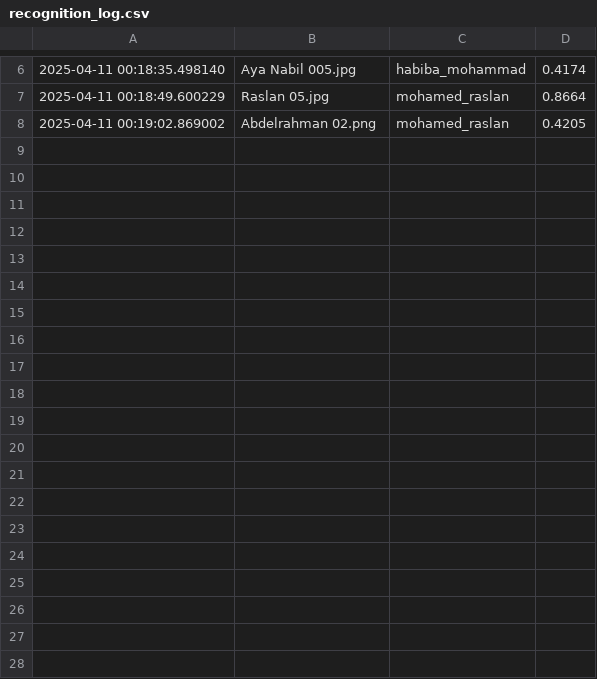
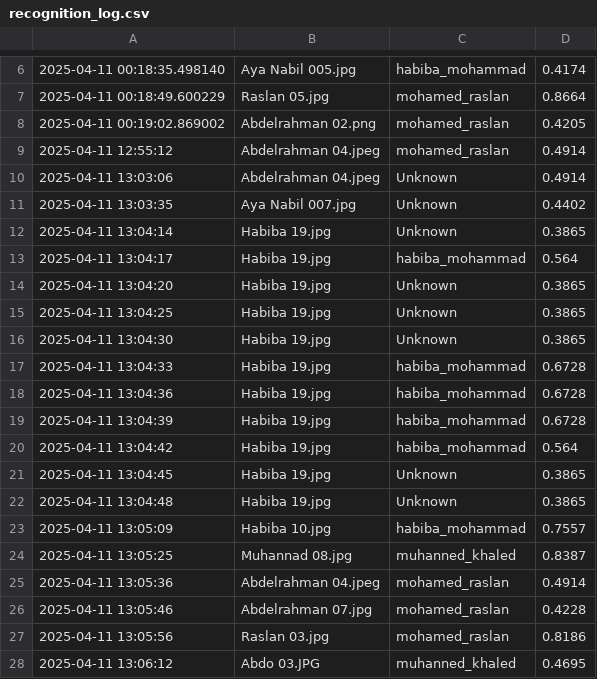
Before and after one commit to Leap-Smart-Solutions/Leap-Smart-Control-System, a CSV file: Face_Recognition/logs/recognition_log.csv, drawn as a sheet; only a part is shown, gaps mark what is left out.

Commit message:
fix: handle unknown faces correctly in GUI recognition
- Fixed logic in `recognize()` to compare cosine similarity score with threshold properly.
- Added fallback to "Unknown" if no face matches exceed the threshold.
- Fixed NameError bug related to undefined `result` variable.
- Updated log writing to use the correct `final_result` and score.
- Ensured UI feedback color updates accordingly (green for match, orange for unknown).

```diff
--- a/Face_Recognition/logs/recognition_log.csv
+++ b/Face_Recognition/logs/recognition_log.csv
@@ -8 +8,21 @@
 2025-04-11 00:19:02.869002,Abdelrahman 02.png,mohamed_raslan,0.4205
+2025-04-11 12:55:12,Abdelrahman 04.jpeg,mohamed_raslan,0.4914
+2025-04-11 13:03:06,Abdelrahman 04.jpeg,Unknown,0.4914
+2025-04-11 13:03:35,Aya Nabil 007.jpg,Unknown,0.4402
+2025-04-11 13:04:14,Habiba 19.jpg,Unknown,0.3865
+2025-04-11 13:04:17,Habiba 19.jpg,habiba_mohammad,0.564
+2025-04-11 13:04:20,Habiba 19.jpg,Unknown,0.3865
+2025-04-11 13:04:25,Habiba 19.jpg,Unknown,0.3865
+2025-04-11 13:04:30,Habiba 19.jpg,Unknown,0.3865
+2025-04-11 13:04:33,Habiba 19.jpg,habiba_mohammad,0.6728
+2025-04-11 13:04:36,Habiba 19.jpg,habiba_mohammad,0.6728
+2025-04-11 13:04:39,Habiba 19.jpg,habiba_mohammad,0.6728
+2025-04-11 13:04:42,Habiba 19.jpg,habiba_mohammad,0.564
+2025-04-11 13:04:45,Habiba 19.jpg,Unknown,0.3865
+2025-04-11 13:04:48,Habiba 19.jpg,Unknown,0.3865
+2025-04-11 13:05:09,Habiba 10.jpg,habiba_mohammad,0.7557
+2025-04-11 13:05:25,Muhannad 08.jpg,muhanned_khaled,0.8387
+2025-04-11 13:05:36,Abdelrahman 04.jpeg,mohamed_raslan,0.4914
+2025-04-11 13:05:46,Abdelrahman 07.jpg,mohamed_raslan,0.4228
+2025-04-11 13:05:56,Raslan 03.jpg,mohamed_raslan,0.8186
+2025-04-11 13:06:12,Abdo 03.JPG,muhanned_khaled,0.4695
```
Also changed, not shown: 3 other files.
